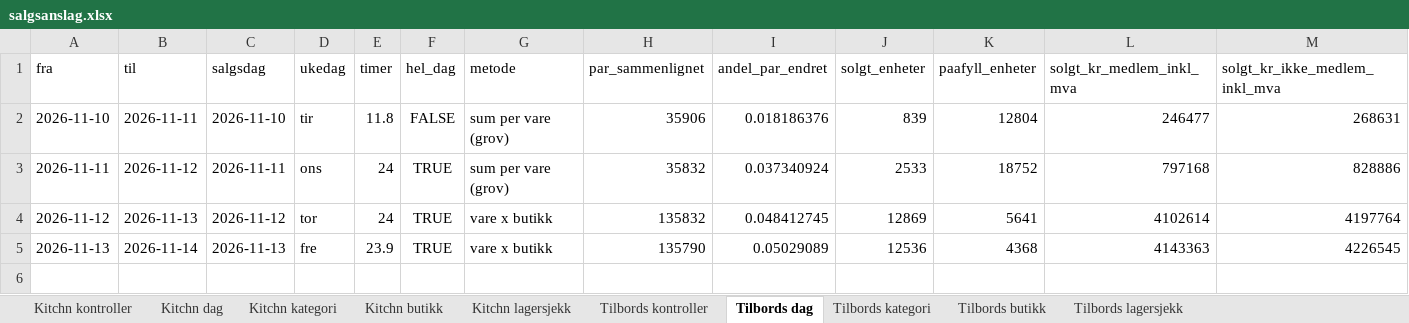
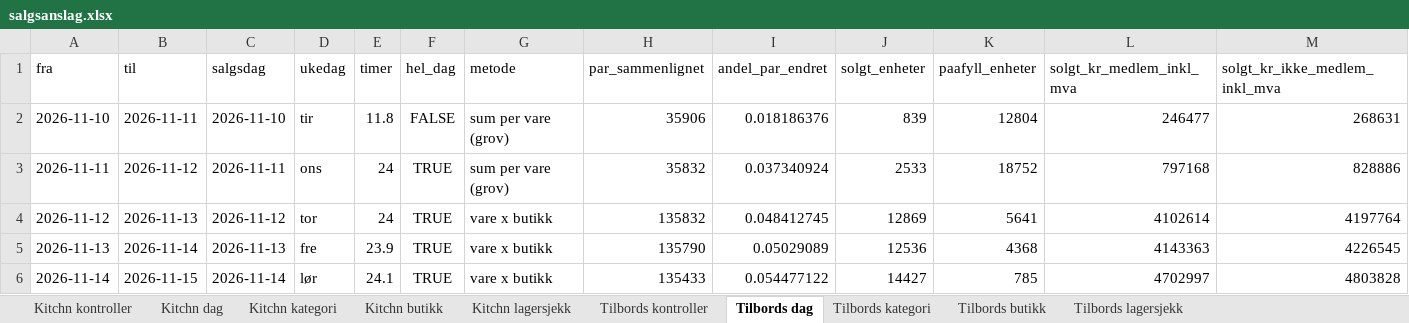
Before and after one commit to hakonbfuglu-hub/kitchn-tilbords-nowcast, an Excel workbook: rapport/salgsanslag/salgsanslag.xlsx, sheet Tilbords dag, drawn as a sheet; only a part is shown; values as stored, in another font and other column widths than the file's, no borders; rows hold the shown columns only; the diff names each change by its address in the sheet, - before the commit and + after, or states it on an @@ line.

```diff
--- a/rapport/salgsanslag/salgsanslag.xlsx (sheet Tilbords dag)
+++ b/rapport/salgsanslag/salgsanslag.xlsx (sheet Tilbords dag)
+row 6: 2026-11-14 | 2026-11-15 | 2026-11-14 | lør | 24.1 | TRUE | vare x butikk | 135433 | 0.054477122 | 14427 | 785 | 4702997 | 4803828
```
Also changed, not shown: sheet Tilbords lagersjekk, sheet Kitchn lagersjekk, sheet Kitchn dag, sheet Tilbords kategori, sheet Kitchn kategori, sheet Tilbords butikk, 3 more sheets, 30 other files.
